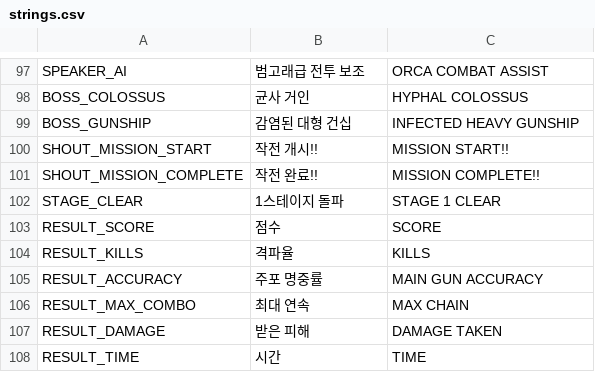
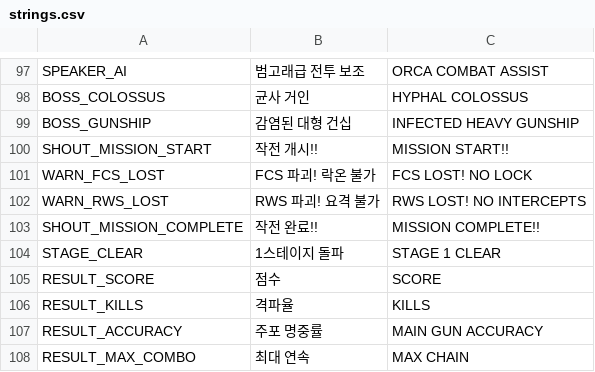
Before and after one commit to scarf005/orca-class, a CSV file: i18n/strings.csv, drawn as a sheet; only a part is shown, gaps mark what is left out; the shorter side is filled out with more unchanged rows.

```diff
--- a/i18n/strings.csv
+++ b/i18n/strings.csv
@@ -100,2 +100,4 @@ BOSS_GUNSHIP,감염된 대형 건십,INFECTED HEAVY GUNSHIP
 SHOUT_MISSION_START,작전 개시!!,MISSION START!!
+WARN_FCS_LOST,FCS 파괴! 락온 불가,FCS LOST! NO LOCK
+WARN_RWS_LOST,RWS 파괴! 요격 불가,RWS LOST! NO INTERCEPTS
 SHOUT_MISSION_COMPLETE,작전 완료!!,MISSION COMPLETE!!
```
Also changed, not shown: 6 other files.
